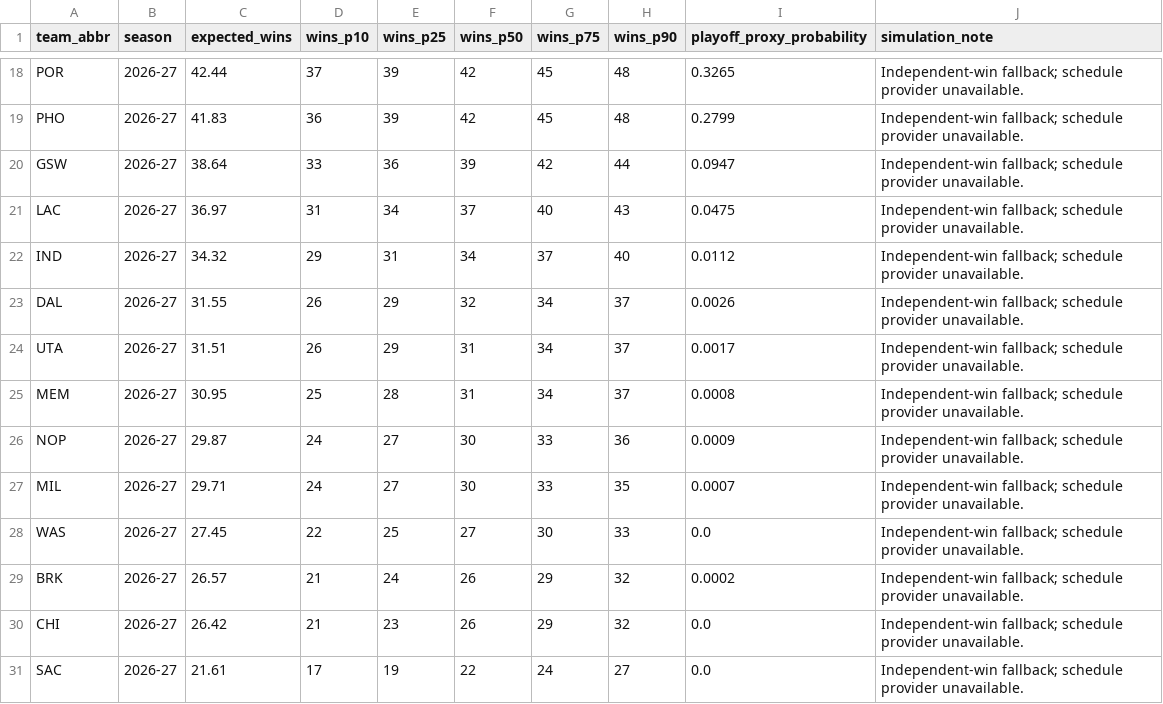
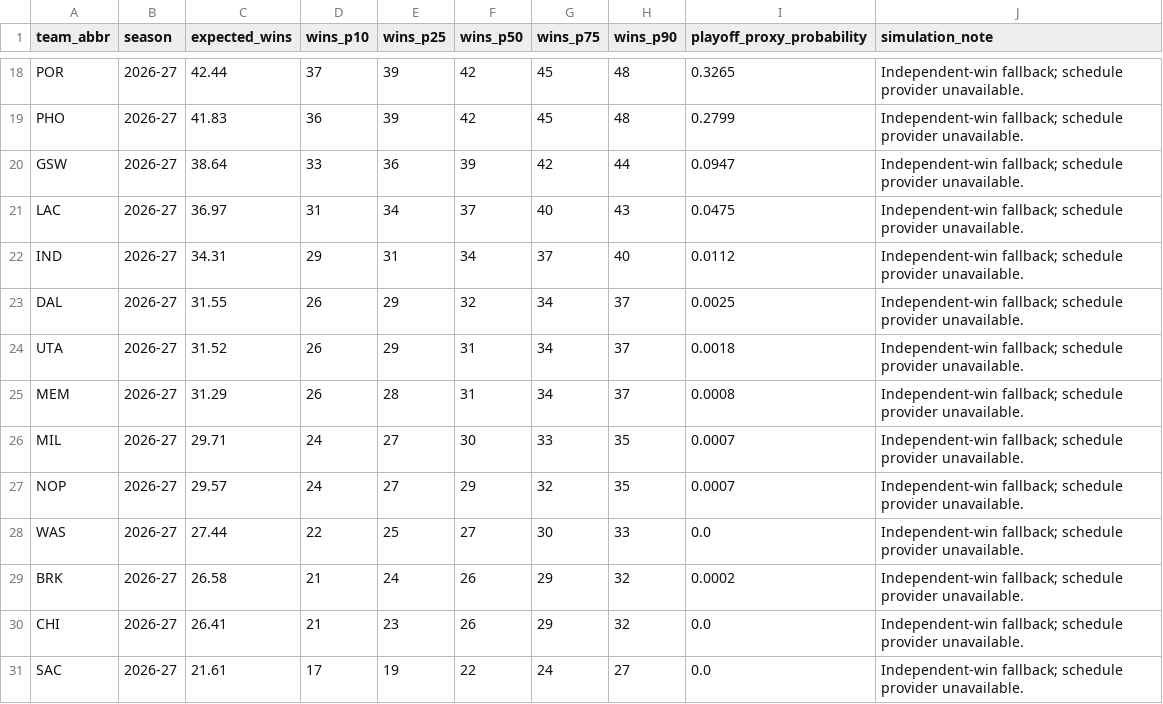
Before and after one commit to ADorsey1/nba-forecast-lab, a CSV file: data/processed/next_season_simulation.csv, drawn as a sheet; only a part is shown, gaps mark what is left out.

```diff
--- a/data/processed/next_season_simulation.csv
+++ b/data/processed/next_season_simulation.csv
@@ -21,11 +21,11 @@ GSW,2026-27,38.64,33,36,39,42,44,0.0947,Independent-win fallback; schedule provi
 LAC,2026-27,36.97,31,34,37,40,43,0.0475,Independent-win fallback; schedule provider unavailable.
-IND,2026-27,34.32,29,31,34,37,40,0.0112,Independent-win fallback; schedule provider unavailable.
-DAL,2026-27,31.55,26,29,32,34,37,0.0026,Independent-win fallback; schedule provider unavailable.
-UTA,2026-27,31.51,26,29,31,34,37,0.0017,Independent-win fallback; schedule provider unavailable.
-MEM,2026-27,30.95,25,28,31,34,37,0.0008,Independent-win fallback; schedule provider unavailable.
-NOP,2026-27,29.87,24,27,30,33,36,0.0009,Independent-win fallback; schedule provider unavailable.
+IND,2026-27,34.31,29,31,34,37,40,0.0112,Independent-win fallback; schedule provider unavailable.
+DAL,2026-27,31.55,26,29,32,34,37,0.0025,Independent-win fallback; schedule provider unavailable.
+UTA,2026-27,31.52,26,29,31,34,37,0.0018,Independent-win fallback; schedule provider unavailable.
+MEM,2026-27,31.29,26,28,31,34,37,0.0008,Independent-win fallback; schedule provider unavailable.
 MIL,2026-27,29.71,24,27,30,33,35,0.0007,Independent-win fallback; schedule provider unavailable.
-WAS,2026-27,27.45,22,25,27,30,33,0.0,Independent-win fallback; schedule provider unavailable.
-BRK,2026-27,26.57,21,24,26,29,32,0.0002,Independent-win fallback; schedule provider unavailable.
-CHI,2026-27,26.42,21,23,26,29,32,0.0,Independent-win fallback; schedule provider unavailable.
+NOP,2026-27,29.57,24,27,29,32,35,0.0007,Independent-win fallback; schedule provider unavailable.
+WAS,2026-27,27.44,22,25,27,30,33,0.0,Independent-win fallback; schedule provider unavailable.
+BRK,2026-27,26.58,21,24,26,29,32,0.0002,Independent-win fallback; schedule provider unavailable.
+CHI,2026-27,26.41,21,23,26,29,32,0.0,Independent-win fallback; schedule provider unavailable.
 SAC,2026-27,21.61,17,19,22,24,27,0.0,Independent-win fallback; schedule provider unavailable.
```
Also changed, not shown: data/processed/next_season_forecast.csv, data/processed/player_ratings.csv, 5 other files.
